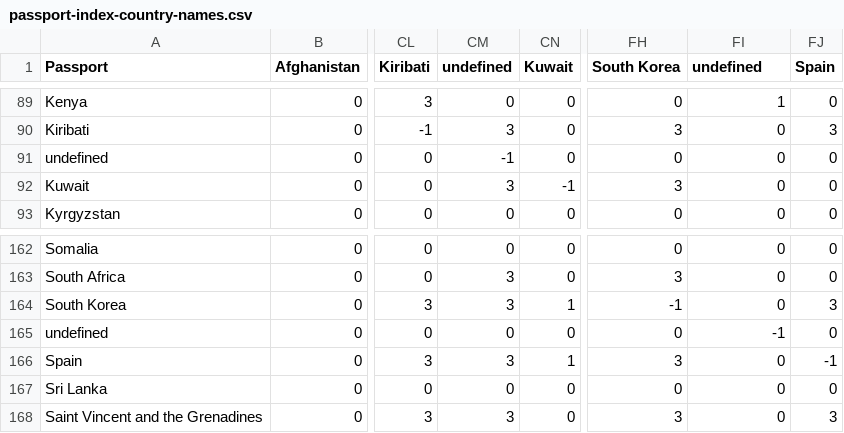
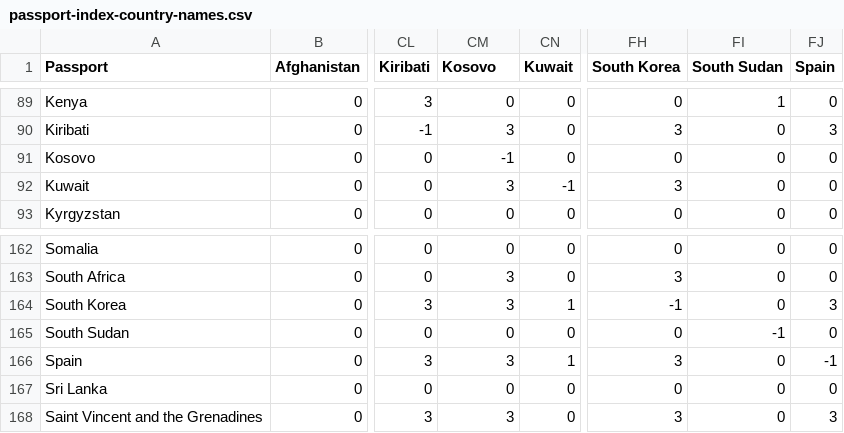
Before and after one commit to ilyankou/passport-index-dataset, a CSV file: passport-index-country-names.csv, drawn as a sheet; only a part is shown, gaps mark what is left out; the diff names each change by its address in the sheet, - before the commit and + after, or states it on an @@ line.

```diff
--- a/passport-index-country-names.csv
+++ b/passport-index-country-names.csv
-CM1: undefined
+CM1: Kosovo
-FI1: undefined
+FI1: South Sudan
-A91 (Passport): undefined
+A91 (Passport): Kosovo
-A165 (Passport): undefined
+A165 (Passport): South Sudan
```
Also changed, not shown: passport-index-ISO-alpha-3.csv, 1 other file.
